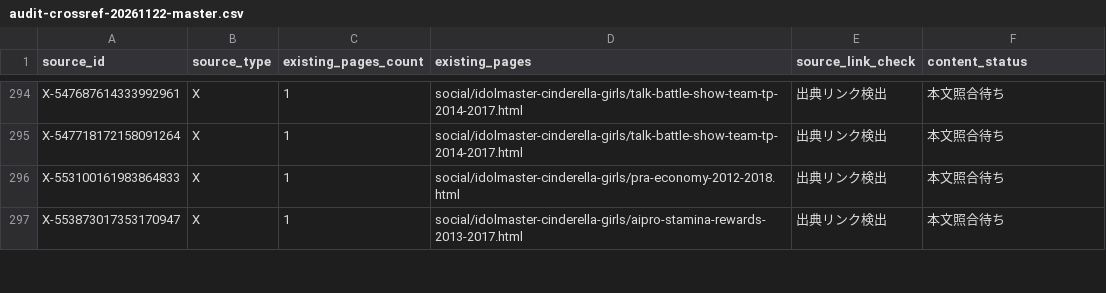
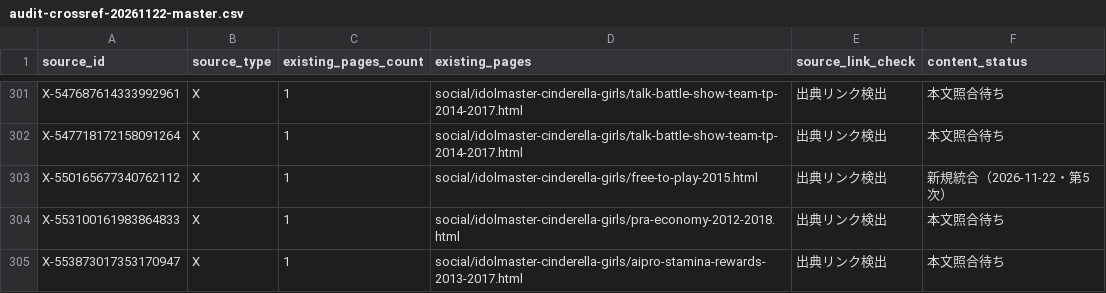
Before and after one commit to MOT-csb/MOT-csb.github.io, a CSV file: social/idolmaster-cinderella-girls/audit-crossref-20261122-master.csv, drawn as a sheet; only a part is shown, gaps mark what is left out; the diff covers the shown part only; the diff names each change by its address in the sheet, - before the commit and + after, or states it on an @@ line.

```diff
--- a/social/idolmaster-cinderella-girls/audit-crossref-20261122-master.csv
+++ b/social/idolmaster-cinderella-girls/audit-crossref-20261122-master.csv
+row 303: X-550165677340762112 | X | 1 | social/idolmaster-cinderella-girls/free-to-play-2015.html | 出典リンク検出 | 新規統合（2026-11-22・第5次）
```
Also changed, not shown: 7 added rows elsewhere in this file.
